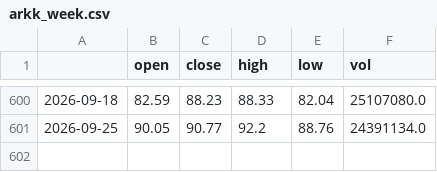
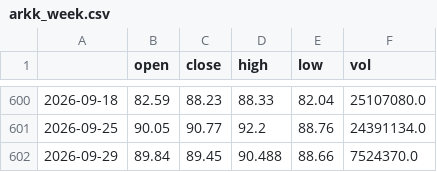
Before and after one commit to 1278943518/ndx-bubble-daily, a CSV file: bubble_data/arkk_week.csv, drawn as a sheet; only a part is shown, gaps mark what is left out; the diff names each change by its address in the sheet, - before the commit and + after, or states it on an @@ line.

```diff
--- a/bubble_data/arkk_week.csv
+++ b/bubble_data/arkk_week.csv
+row 602: 2026-09-29 | 89.84 | 89.45 | 90.488 | 88.66 | 7524370.0
```
Also changed, not shown: bubble_data/fng_daily.csv, bubble_data/inx_week.csv, 13 other files.
